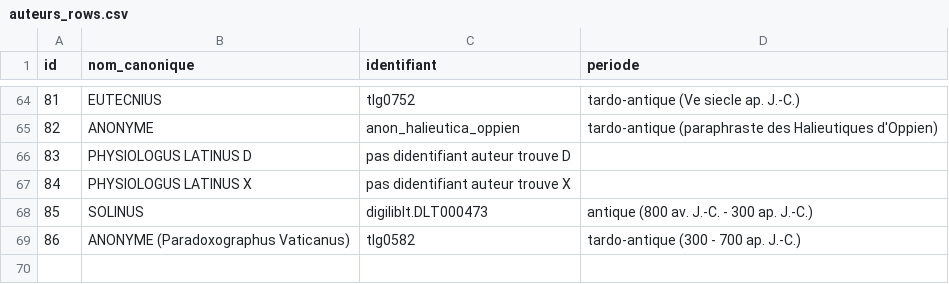
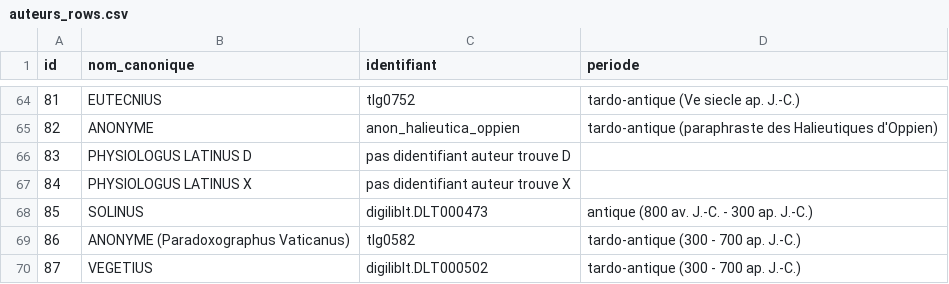
Before and after one commit to Wimmics/zoomathia, a CSV file: Named_entity_recognition/data/auteurs_rows.csv, drawn as a sheet; only a part is shown, gaps mark what is left out.

Commit message:
Ajoute le texte latin de Vegece, Digesta artis mulomedicinae
241 chapitres, edition Lommatzsch 1903 via digilibLT (licence CC
BY-NC-SA 3.0 IT). Traite veterinaire complet (chevaux/mulets) citant
Apsyrtos, Pelagonius et Chiron. Traduction anglaise (1748) en cours
d'extraction separement (OCR en arriere-plan, scan de qualite imparfaite).

```diff
--- a/Named_entity_recognition/data/auteurs_rows.csv
+++ b/Named_entity_recognition/data/auteurs_rows.csv
@@ -69 +69,2 @@ id,nom_canonique,identifiant,periode
 86,ANONYME (Paradoxographus Vaticanus),tlg0582,tardo-antique (300 - 700 ap. J.-C.)
+87,VEGETIUS,digiliblt.DLT000502,tardo-antique (300 - 700 ap. J.-C.)
```
Also changed, not shown: 1 other file.
